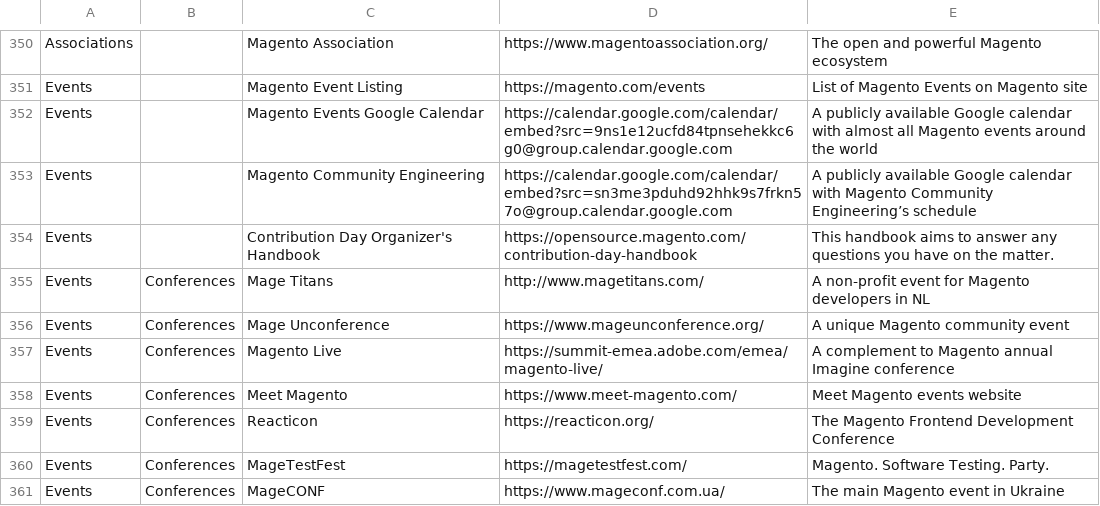
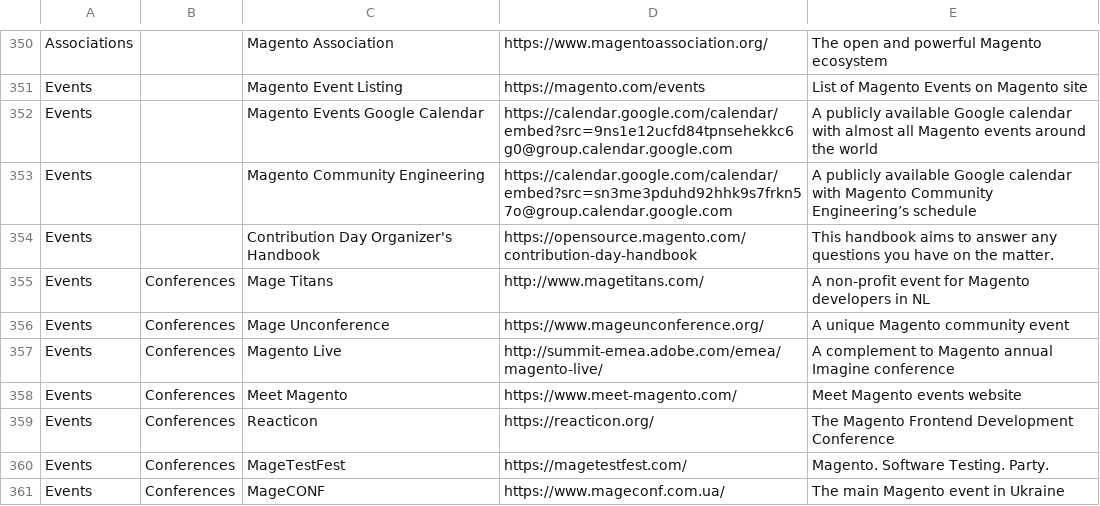
Before and after one commit to aleron75/mageres, a CSV file: resources.csv, drawn as a sheet; only a part is shown, gaps mark what is left out.

Commit message:
Fix Adobe Live URL and allow partial content error in URL check

```diff
--- a/resources.csv
+++ b/resources.csv
@@ -356,3 +356,3 @@ Events,Conferences,Mage Titans,http://www.magetitans.com/,A non-profit event for
 Events,Conferences,Mage Unconference,https://www.mageunconference.org/,A unique Magento community event
-Events,Conferences,Magento Live,https://summit-emea.adobe.com/emea/magento-live/,A complement to Magento annual Imagine conference
+Events,Conferences,Magento Live,http://summit-emea.adobe.com/emea/magento-live/,A complement to Magento annual Imagine conference
 Events,Conferences,Meet Magento,https://www.meet-magento.com/,Meet Magento events website
```
Also changed, not shown: 3 other files.
